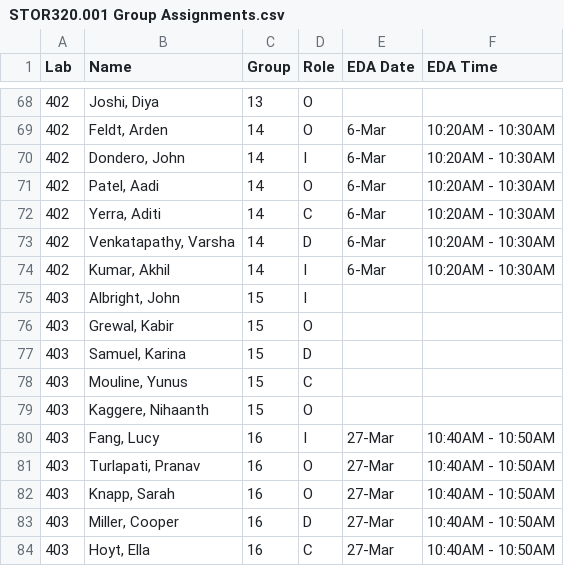
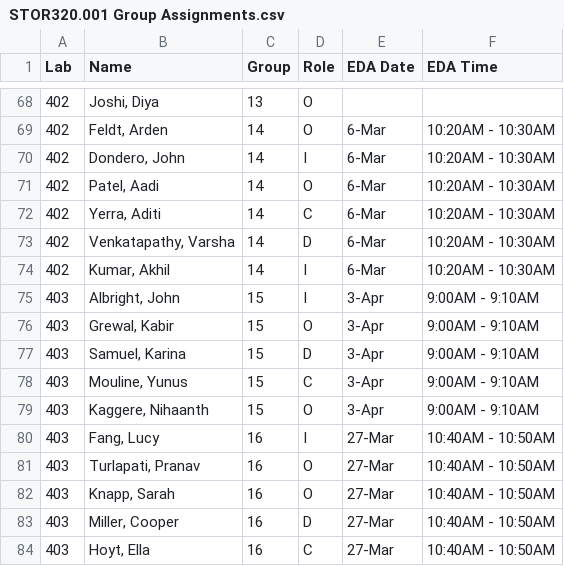
Before and after one commit to SuperMarioGiacomazzo/STOR320_WEBSITE, a CSV file: Group Assignments/STOR320.001 Group Assignments.csv, drawn as a sheet; only a part is shown, gaps mark what is left out.

```diff
--- a/Group Assignments/STOR320.001 Group Assignments.csv
+++ b/Group Assignments/STOR320.001 Group Assignments.csv
@@ -74,7 +74,7 @@ Lab,Name,Group,Role,EDA Date,EDA Time
 402,"Kumar, Akhil",14,I,6-Mar,10:20AM - 10:30AM
-403,"Albright, John",15,I,,
-403,"Grewal, Kabir",15,O,,
-403,"Samuel, Karina",15,D,,
-403,"Mouline, Yunus",15,C,,
-403,"Kaggere, Nihaanth",15,O,,
+403,"Albright, John",15,I,3-Apr,9:00AM - 9:10AM
+403,"Grewal, Kabir",15,O,3-Apr,9:00AM - 9:10AM
+403,"Samuel, Karina",15,D,3-Apr,9:00AM - 9:10AM
+403,"Mouline, Yunus",15,C,3-Apr,9:00AM - 9:10AM
+403,"Kaggere, Nihaanth",15,O,3-Apr,9:00AM - 9:10AM
 403,"Fang, Lucy",16,I,27-Mar,10:40AM - 10:50AM
```
Also changed, not shown: 1 other file.
